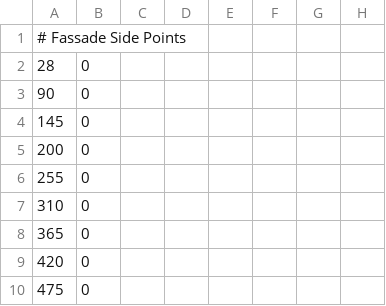
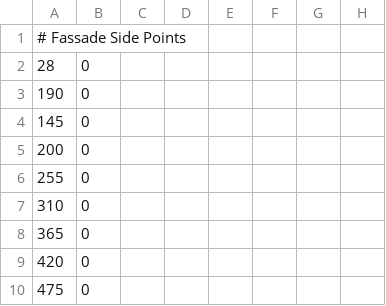
Before and after one commit to jeonghopark/BinaryPatinaII, a CSV file: bin/data/facadeData.csv, drawn as a sheet; only a part is shown.

```diff
--- a/bin/data/facadeData.csv
+++ b/bin/data/facadeData.csv
@@ -2,3 +2,3 @@
   28,    0
-  90,    0
+ 190,    0
  145,    0
```
Also changed, not shown: 20 other files.
